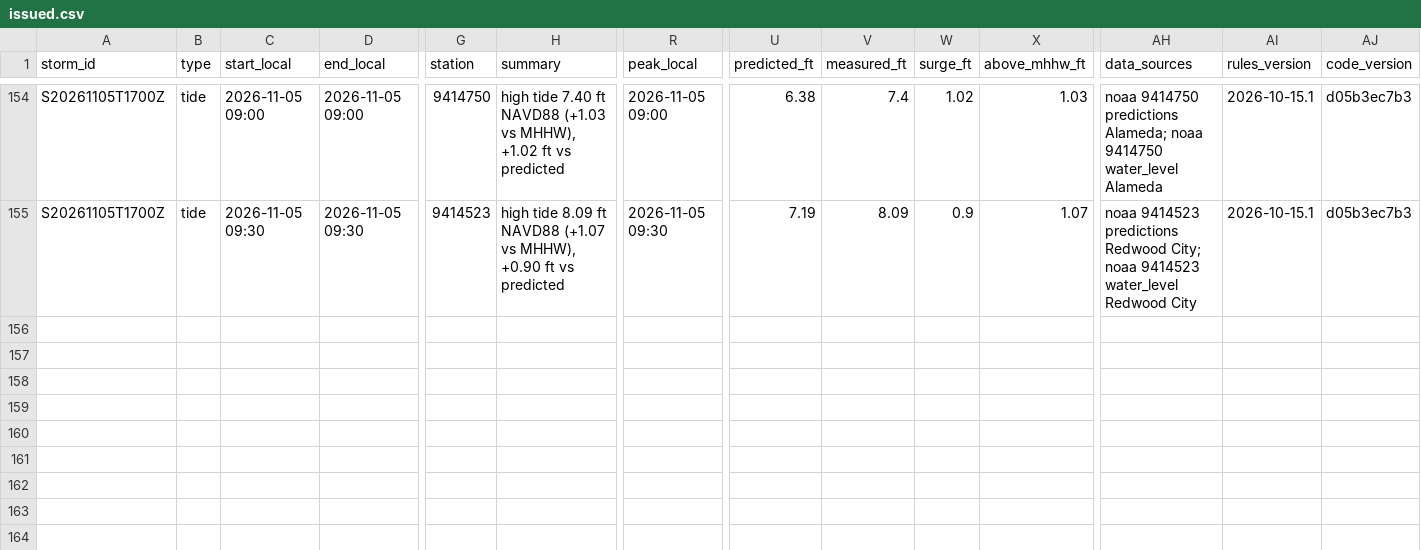
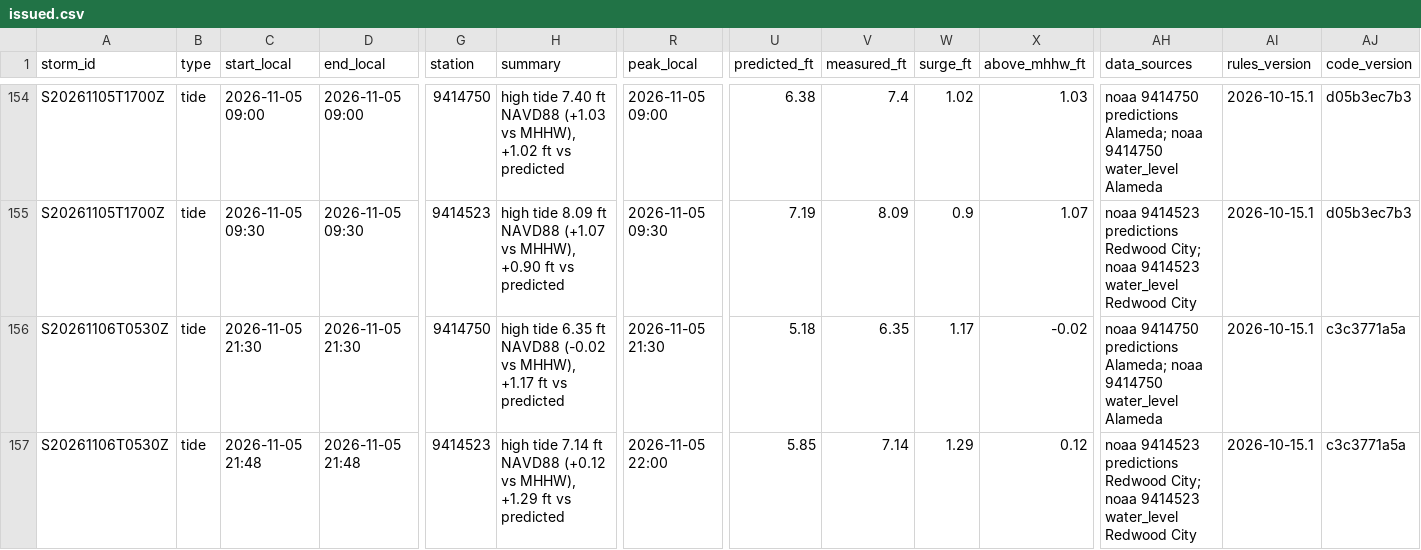
Before and after one commit to OneShorelineSMC/fews-data-archive, a CSV file: events/issued.csv, drawn as a sheet; only a part is shown, gaps mark what is left out; rows hold the shown columns only; the diff names each change by its address in the sheet, - before the commit and + after, or states it on an @@ line.

```diff
--- a/events/issued.csv
+++ b/events/issued.csv
+row 156: S20261106T0530Z | tide | 2026-11-05 21:30 | 2026-11-05 21:30 | 9414750 | high tide 6.35 ft NAVD88 (-0.02 vs MHHW), +1.17 ft vs predicted | 2026-11-05 21:30 | 5.18 | 6.35 | 1.17 | -0.02 | noaa 9414750 predictions Alameda; noaa 9414750 water_level Alameda | 2026-10-15.1 | c3c3771a5a
+row 157: S20261106T0530Z | tide | 2026-11-05 21:48 | 2026-11-05 21:48 | 9414523 | high tide 7.14 ft NAVD88 (+0.12 vs MHHW), +1.29 ft vs predicted | 2026-11-05 22:00 | 5.85 | 7.14 | 1.29 | 0.12 | noaa 9414523 predictions Redwood City; noaa 9414523 water_level Redwood City | 2026-10-15.1 | c3c3771a5a
```
Also changed, not shown: events/events.csv, meta/runs.csv, 3 other files.
